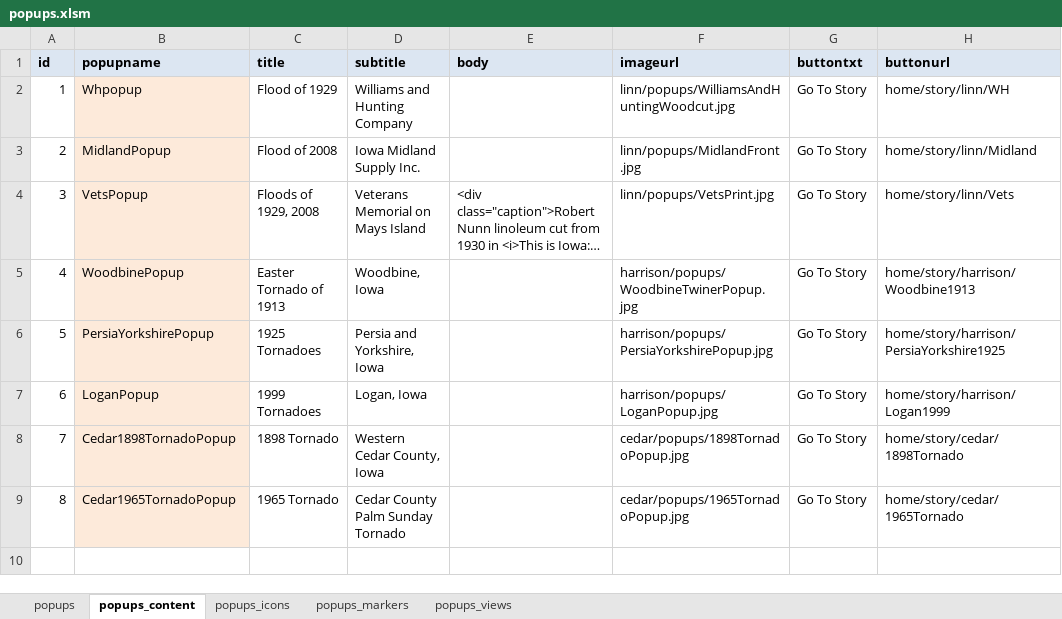
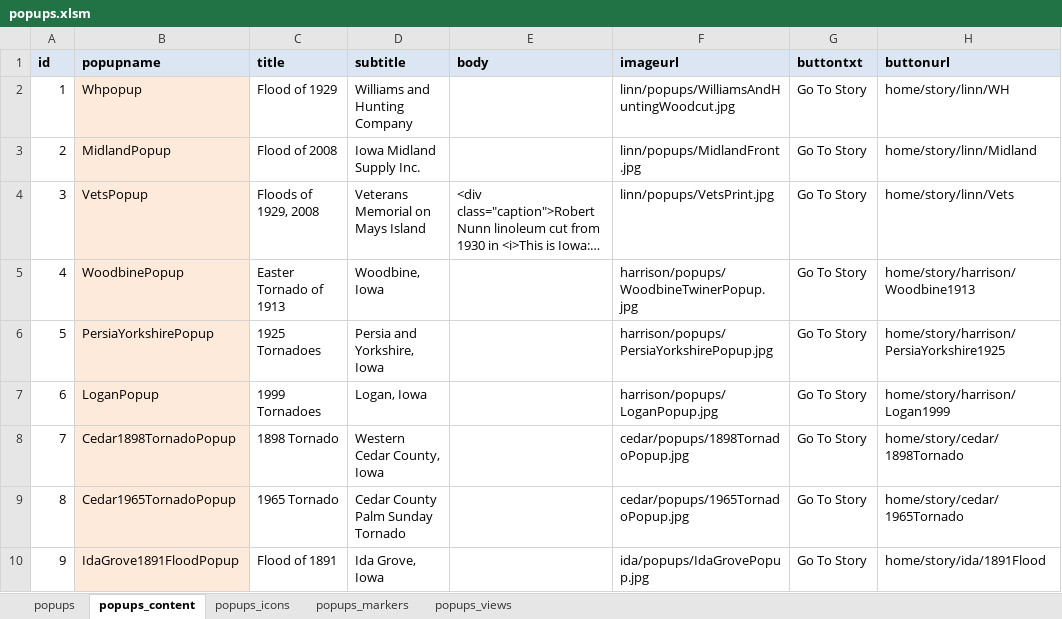
Before and after one commit to ui-libraries/PWM, an Excel workbook: resources/csv/popups.xlsm, sheet popups_content, drawn as a sheet; long unchanged cells end in …; values as stored, in another font and other column widths than the file's, no borders; the diff names each change by its address in the sheet, - before the commit and + after, or states it on an @@ line.

Commit message:
adds ida county and ida grove flood of 1891 story

```diff
--- a/resources/csv/popups.xlsm (sheet popups_content)
+++ b/resources/csv/popups.xlsm (sheet popups_content)
+row 10: 9 | IdaGrove1891FloodPopup | Flood of 1891 | Ida Grove, Iowa |  | ida/popups/IdaGrovePopup.jpg | Go To Story | home/story/ida/1891Flood
```
Also changed, not shown: sheet popups_markers, sheet popups_icons, sheet popups, sheet popups_views, resources/csv/menus.xlsm, 16 other files.
